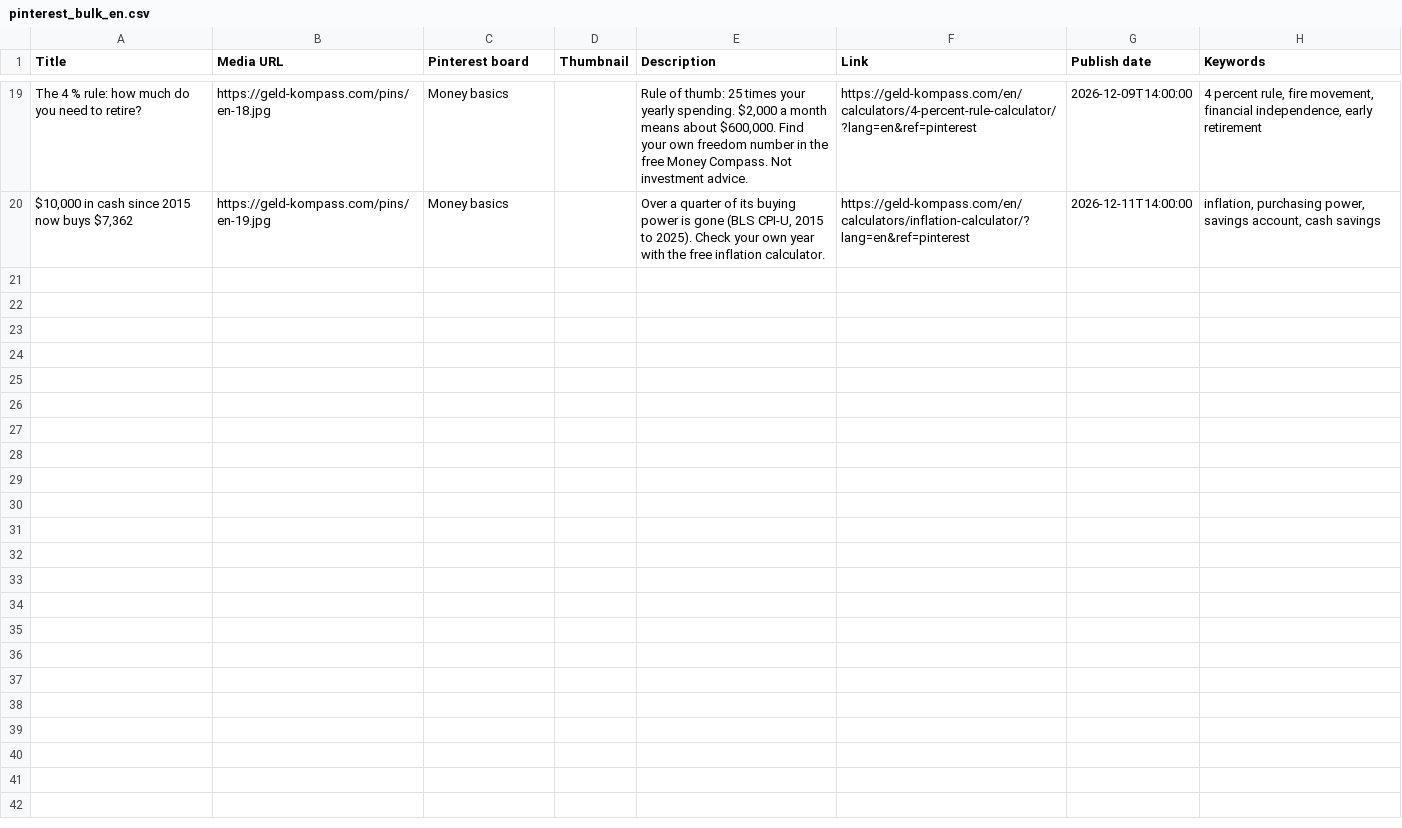
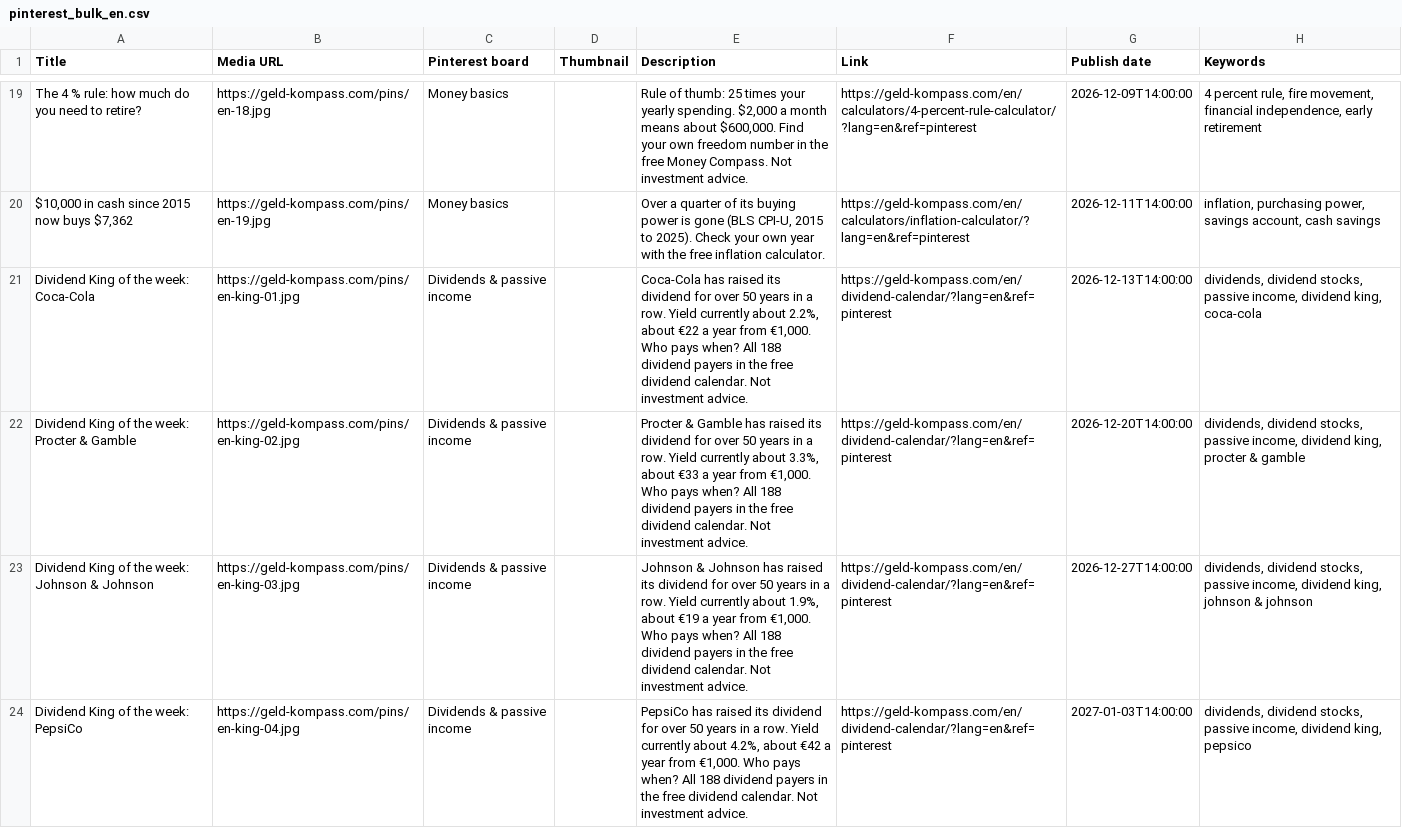
Before and after one commit to dancryptomind-hub/geld-kompass, a CSV file: pins/pinterest_bulk_en.csv, drawn as a sheet; only a part is shown, gaps mark what is left out; the diff covers the shown part only.

```diff
--- a/pins/pinterest_bulk_en.csv
+++ b/pins/pinterest_bulk_en.csv
@@ -20 +20,5 @@ The 4 % rule: how much do you need to retire?,https://geld-kompass.com/pins/en-1
 "$10,000 in cash since 2015 now buys $7,362",https://geld-kompass.com/pins/en-19.jpg,Money basics,,"Over a quarter of its buying power is gone (BLS CPI-U, 2015 to 2025). Check your own year with the free inflation calculator.",https://geld-kompass.com/en/calculators/inflation-calculator/?lang=en&ref=pinterest,2026-12-11T14:00:00,"inflation, purchasing power, savings account, cash savings"
+Dividend King of the week: Coca-Cola,https://geld-kompass.com/pins/en-king-01.jpg,Dividends & passive income,,"Coca-Cola has raised its dividend for over 50 years in a row. Yield currently about 2.2%, about €22 a year from €1,000. Who pays when? All 188 dividend payers in the free dividend calendar. Not investment advice.",https://geld-kompass.com/en/dividend-calendar/?lang=en&ref=pinterest,2026-12-13T14:00:00,"dividends, dividend stocks, passive income, dividend king, coca-cola"
+Dividend King of the week: Procter & Gamble,https://geld-kompass.com/pins/en-king-02.jpg,Dividends & passive income,,"Procter & Gamble has raised its dividend for over 50 years in a row. Yield currently about 3.3%, about €33 a year from €1,000. Who pays when? All 188 dividend payers in the free dividend calendar. Not investment advice.",https://geld-kompass.com/en/dividend-calendar/?lang=en&ref=pinterest,2026-12-20T14:00:00,"dividends, dividend stocks, passive income, dividend king, procter & gamble"
+Dividend King of the week: Johnson & Johnson,https://geld-kompass.com/pins/en-king-03.jpg,Dividends & passive income,,"Johnson & Johnson has raised its dividend for over 50 years in a row. Yield currently about 1.9%, about €19 a year from €1,000. Who pays when? All 188 dividend payers in the free dividend calendar. Not investment advice.",https://geld-kompass.com/en/dividend-calendar/?lang=en&ref=pinterest,2026-12-27T14:00:00,"dividends, dividend stocks, passive income, dividend king, johnson & johnson"
+Dividend King of the week: PepsiCo,https://geld-kompass.com/pins/en-king-04.jpg,Dividends & passive income,,"PepsiCo has raised its dividend for over 50 years in a row. Yield currently about 4.2%, about €42 a year from €1,000. Who pays when? All 188 dividend payers in the free dividend calendar. Not investment advice.",https://geld-kompass.com/en/dividend-calendar/?lang=en&ref=pinterest,2027-01-03T14:00:00,"dividends, dividend stocks, passive income, dividend king, pepsico"
```
Also changed, not shown: 3 added rows elsewhere in this file, pins/pinterest_bulk.csv, 27 other files.
